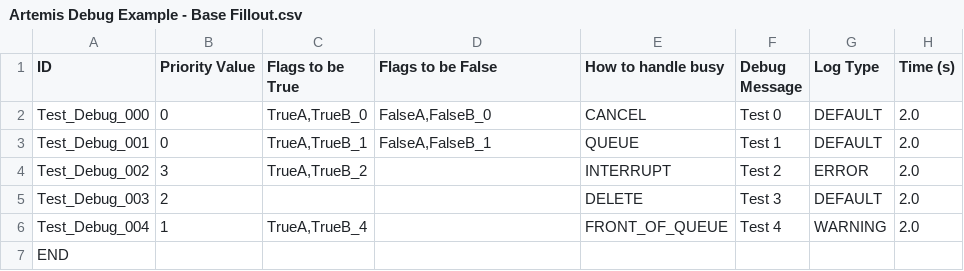
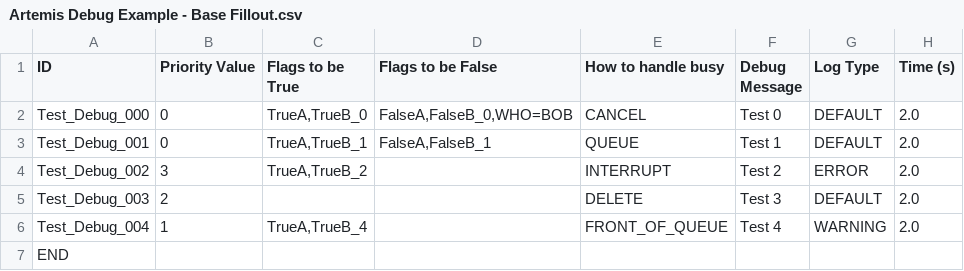
Before and after one commit to NicholasPerell/Artemis, a CSV file: Assets/Artemis/Examples/Artemis Debug Example - Base Fillout.csv, drawn as a sheet.

```diff
--- a/Assets/Artemis/Examples/Artemis Debug Example - Base Fillout.csv
+++ b/Assets/Artemis/Examples/Artemis Debug Example - Base Fillout.csv
@@ -1,3 +1,3 @@
 ID,Priority Value,Flags to be True,Flags to be False,How to handle busy,Debug Message,Log Type,Time (s)
-Test_Debug_000,0,"TrueA,TrueB_0","FalseA,FalseB_0",CANCEL,Test 0,DEFAULT,2.0
+Test_Debug_000,0,"TrueA,TrueB_0","FalseA,FalseB_0,WHO=BOB",CANCEL,Test 0,DEFAULT,2.0
 Test_Debug_001,0,"TrueA,TrueB_1","FalseA,FalseB_1",QUEUE,Test 1,DEFAULT,2.0
```
Also changed, not shown: Assets/ValveBarkTesting/Artemis Debug Example - Copy of Base Fillout.csv, 42 other files.
